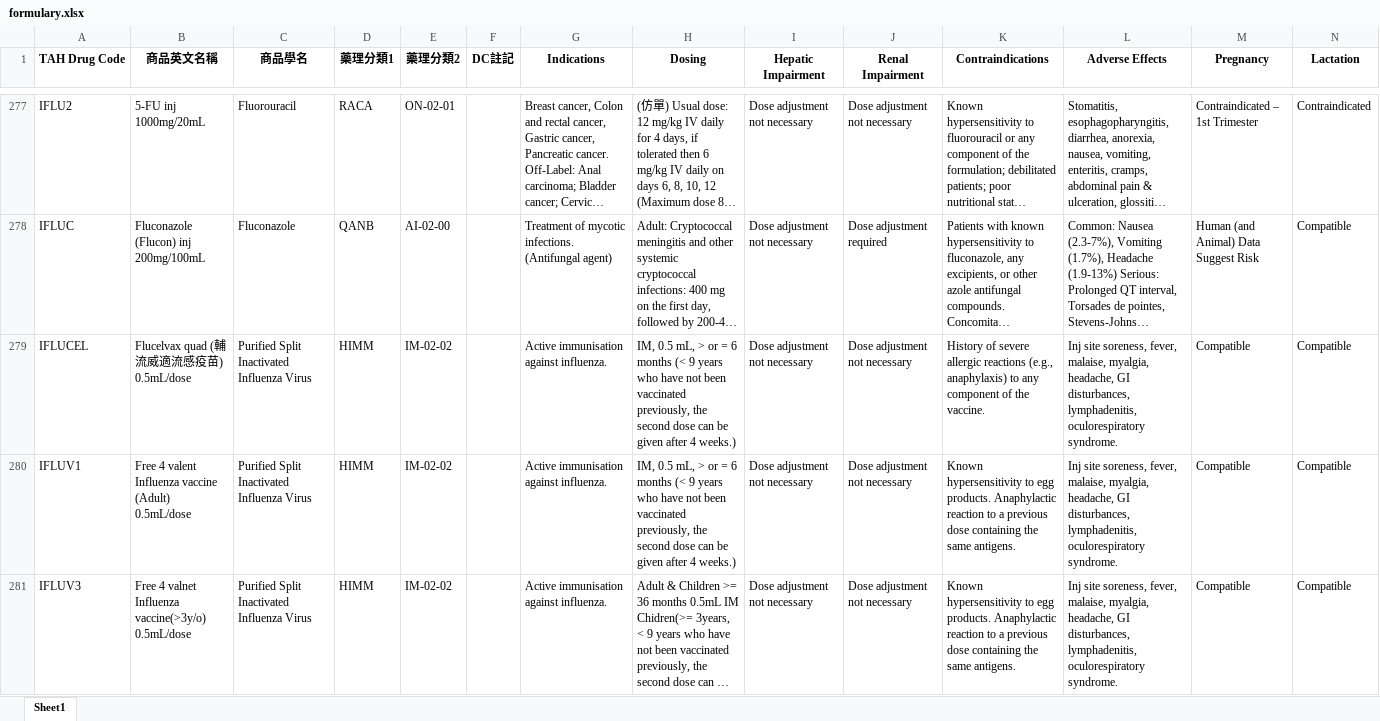
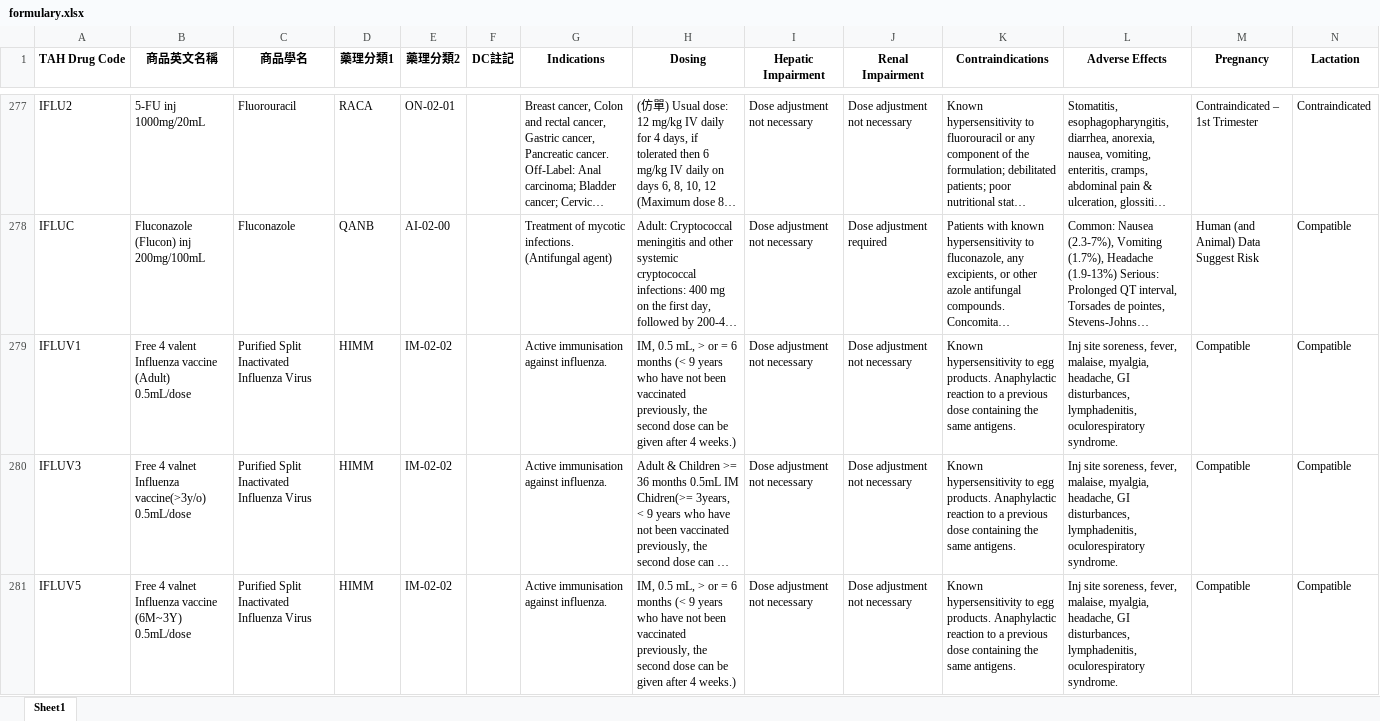
Before and after one commit to shin13/formulary-gitbook, an Excel workbook: formulary.xlsx, sheet Sheet1, drawn as a sheet; only a part is shown, gaps mark what is left out; the shorter side is filled out with more unchanged rows; long unchanged cells end in …; values as stored, in another font and other column widths than the file's, no borders; removed rows and columns are numbered as before the commit, all else as after; the diff covers the shown part only; the diff names each change by its address in the sheet, - before the commit and + after, or states it on an @@ line.

```diff
--- a/formulary.xlsx (sheet Sheet1)
+++ b/formulary.xlsx (sheet Sheet1)
-row 279: IFLUCEL | Flucelvax quad (輔流威適流感疫苗) 0.5mL/dose | Purified Split Inactivated Influenza Virus | HIMM | IM-02-02 |  | Active immunisation against influenza. | IM, 0.5 mL, > or = 6 months (< 9 years who have not been vaccinated previously, the second dose can be given after 4 weeks.) | Dose adjustment not necessary | Dose adjustment not necessary | History of severe allergic reactions (e.g., anaphylaxis) to any component of the vaccine. | Inj site soreness, fever, malaise, myalgia, headache, GI disturbances, lymphadenitis, oculorespiratory syndrome. | Compatible | Compatible
```
Also changed, not shown: 11 added rows, 12 removed rows and 34 edited cells elsewhere in this sheet, check_links/summary_data.xlsx, formulary2.xlsx, 37 other files.
